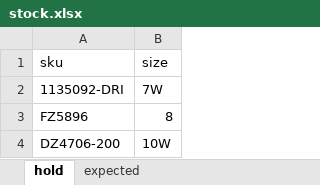
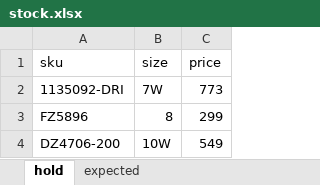
Before and after one commit to nudam00/SneakersPriceChecker, an Excel workbook: input/stock.xlsx, sheet hold, drawn as a sheet; values as stored, in another font and other column widths than the file's, no borders; the diff names each change by its address in the sheet, - before the commit and + after, or states it on an @@ line.

```diff
--- a/input/stock.xlsx (sheet hold)
+++ b/input/stock.xlsx (sheet hold)
+column C (price), rows 2-4: 773 | 299 | 549
```
Also changed, not shown: output/prices.xlsx, 6 other files.
